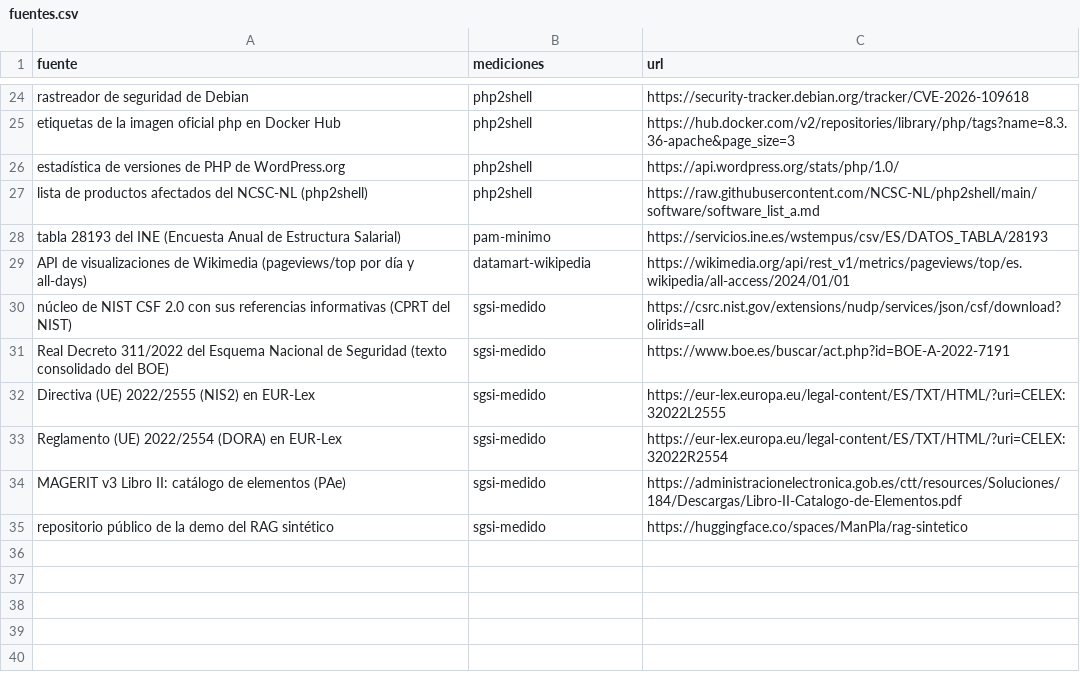
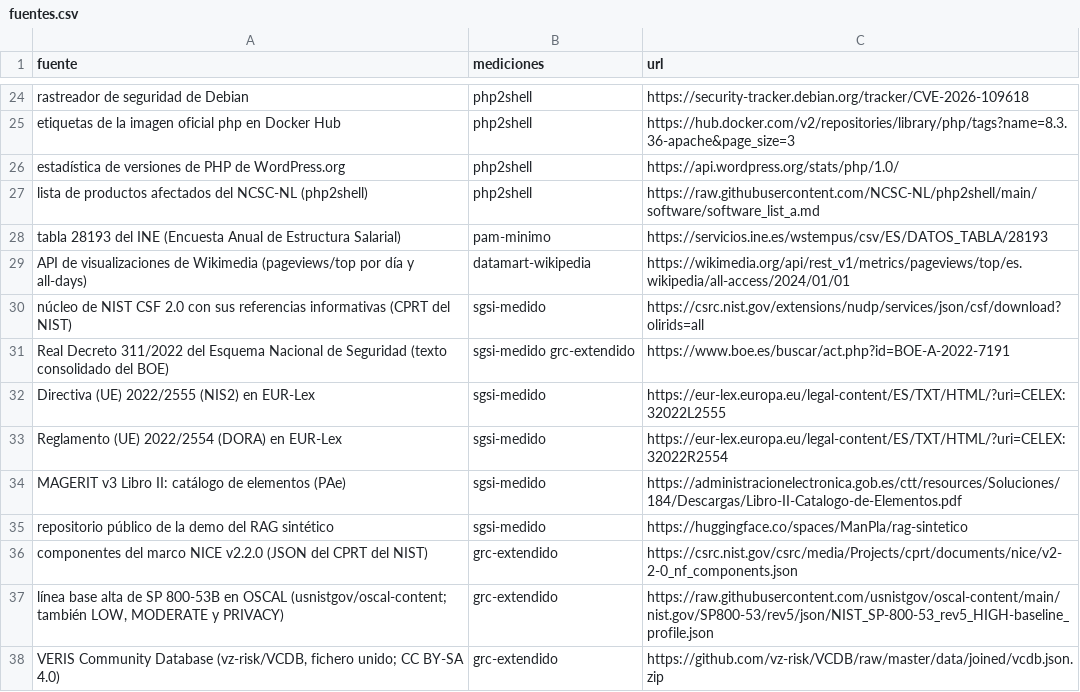
Before and after one commit to mmunozpl/ManPlaNet-datos, a CSV file: fuentes.csv, drawn as a sheet; only a part is shown, gaps mark what is left out.

Commit message:
Publicada «Del SGSI al GRC. Cinco experimentos para medir riesgos, auditar controles y tomar decisiones», con fecha 16-11-2026, en los dos idiomas (posts/del-sgsi-al-grc, en/posts/from-isms-to-grc). Antes de salir gana la sección «Del experimento local a producción en seis pasos»: inventario y categoría de cada sistema con la línea base en OSCAL, registro de riesgos con la frecuencia y las cuantías propias, pruebas sobre la población entera cuando la evidencia es digital, cruce semanal del inventario de proveedores con el registro de certificados del ENS, privacidad y seguridad en un mismo circuito, y gobierno con roles, comité y calendario, cada paso con su medida del ENS y su control del NIST (PL-10, PL-11, PM-5(1), IR-6, PM-2 y PM-29 comprobados en el catálogo 5.2.0; op.mon.2 y el artículo 31 en el BOE). Relaciones: consulta nueva sobre el riesgo expresado en dinero (33), punto de GRC en la consultoría, novena línea de la serie de normativa, fila del laboratorio con Binder y enlace a la segunda parte al pie de la entrada del SGSI. Repositorio de datos: medición grc-extendido con su cuaderno y su huella, portada, licencia CC BY-SA 4.0 de los agregados de VERIS, fuentes (finales de línea unificados) y glosario; la INSTANTANEA sin la frase duplicada de VERIS. Glosario del sitio: 51 decisiones nuevas y las siglas NICE, VERIS y FAIR

```diff
--- a/fuentes.csv
+++ b/fuentes.csv
@@ -30,3 +30,3 @@ API de visualizaciones de Wikimedia (pageviews/top por día y all-days),datamart
 núcleo de NIST CSF 2.0 con sus referencias informativas (CPRT del NIST),sgsi-medido,https://csrc.nist.gov/extensions/nudp/services/json/csf/download?olirids=all
-Real Decreto 311/2022 del Esquema Nacional de Seguridad (texto consolidado del BOE),sgsi-medido,https://www.boe.es/buscar/act.php?id=BOE-A-2022-7191
+Real Decreto 311/2022 del Esquema Nacional de Seguridad (texto consolidado del BOE),sgsi-medido grc-extendido,https://www.boe.es/buscar/act.php?id=BOE-A-2022-7191
 Directiva (UE) 2022/2555 (NIS2) en EUR-Lex,sgsi-medido,https://eur-lex.europa.eu/legal-content/ES/TXT/HTML/?uri=CELEX:32022L2555
@@ -35 +35,4 @@ MAGERIT v3 Libro II: catálogo de elementos (PAe),sgsi-medido,https://administra
 repositorio público de la demo del RAG sintético,sgsi-medido,https://huggingface.co/spaces/ManPla/rag-sintetico
+componentes del marco NICE v2.2.0 (JSON del CPRT del NIST),grc-extendido,https://csrc.nist.gov/csrc/media/Projects/cprt/documents/nice/v2-2-0_nf_components.json
+"línea base alta de SP 800-53B en OSCAL (usnistgov/oscal-content; también LOW, MODERATE y PRIVACY)",grc-extendido,https://raw.githubusercontent.com/usnistgov/oscal-content/main/nist.gov/SP800-53/rev5/json/NIST_SP-800-53_rev5_HIGH-baseline_profile.json
+"VERIS Community Database (vz-risk/VCDB, fichero unido; CC BY-SA 4.0)",grc-extendido,https://github.com/vz-risk/VCDB/raw/master/data/joined/vcdb.json.zip
```
Also changed, not shown: 24 other files.
